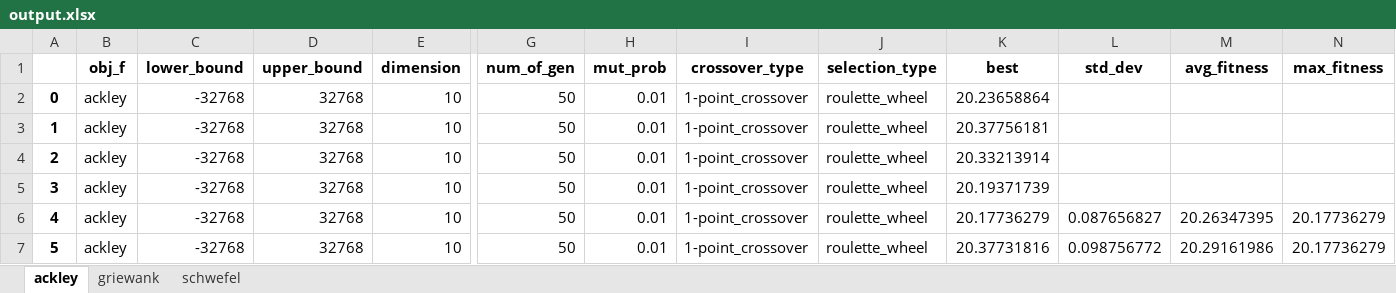
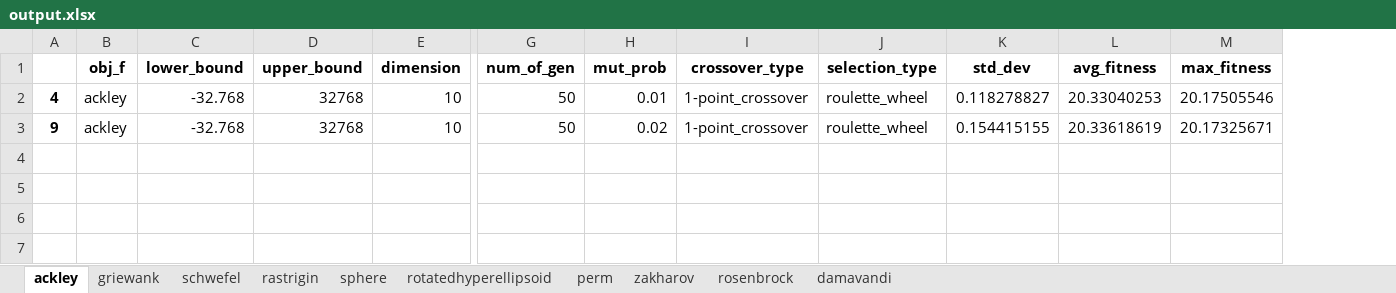
Before and after one commit to jollydogn/heuristicAlgorithms, an Excel workbook: GA/output.xlsx, sheet ackley, drawn as a sheet; only a part is shown, gaps mark what is left out; values as stored, in another font and other column widths than the file's, no borders; removed rows and columns are numbered as before the commit, all else as after; rows hold the shown columns only; the diff names each change by its address in the sheet, - before the commit and + after, or states it on an @@ line.

```diff
--- a/GA/output.xlsx (sheet ackley)
+++ b/GA/output.xlsx (sheet ackley)
+sheet tab: rastrigin
+sheet tab: sphere
+sheet tab: rotatedhyperellipsoid
+sheet tab: perm
+sheet tab: zakharov
+sheet tab: rosenbrock
+sheet tab: damavandi
-column K (best), rows 6-7: 20.17736279 | 20.37731816
-row 2: 0 | ackley | -32768 | 32768 | 10 | 50 | 0.01 | 1-point_crossover | roulette_wheel | 20.23658864
-row 3: 1 | ackley | -32768 | 32768 | 10 | 50 | 0.01 | 1-point_crossover | roulette_wheel | 20.37756181
-row 4: 2 | ackley | -32768 | 32768 | 10 | 50 | 0.01 | 1-point_crossover | roulette_wheel | 20.33213914
-row 5: 3 | ackley | -32768 | 32768 | 10 | 50 | 0.01 | 1-point_crossover | roulette_wheel | 20.19371739
-C2:C3 (lower_bound): -32768
+C2:C3 (lower_bound): -32.768
-K2 (std_dev): 0.087656827
+K2 (std_dev): 0.118278827
-L2 (avg_fitness): 20.26347395
+L2 (avg_fitness): 20.33040253
-M2 (max_fitness): 20.17736279
+M2 (max_fitness): 20.17505546
-A3: 5
+A3: 9
-H3 (mut_prob): 0.01
+H3 (mut_prob): 0.02
-K3 (std_dev): 0.098756772
+K3 (std_dev): 0.154415155
-L3 (avg_fitness): 20.29161986
+L3 (avg_fitness): 20.33618619
-M3 (max_fitness): 20.17736279
+M3 (max_fitness): 20.17325671
```
Also changed, not shown: sheet griewank, sheet schwefel, SA/output.xlsx, 15 other files.
